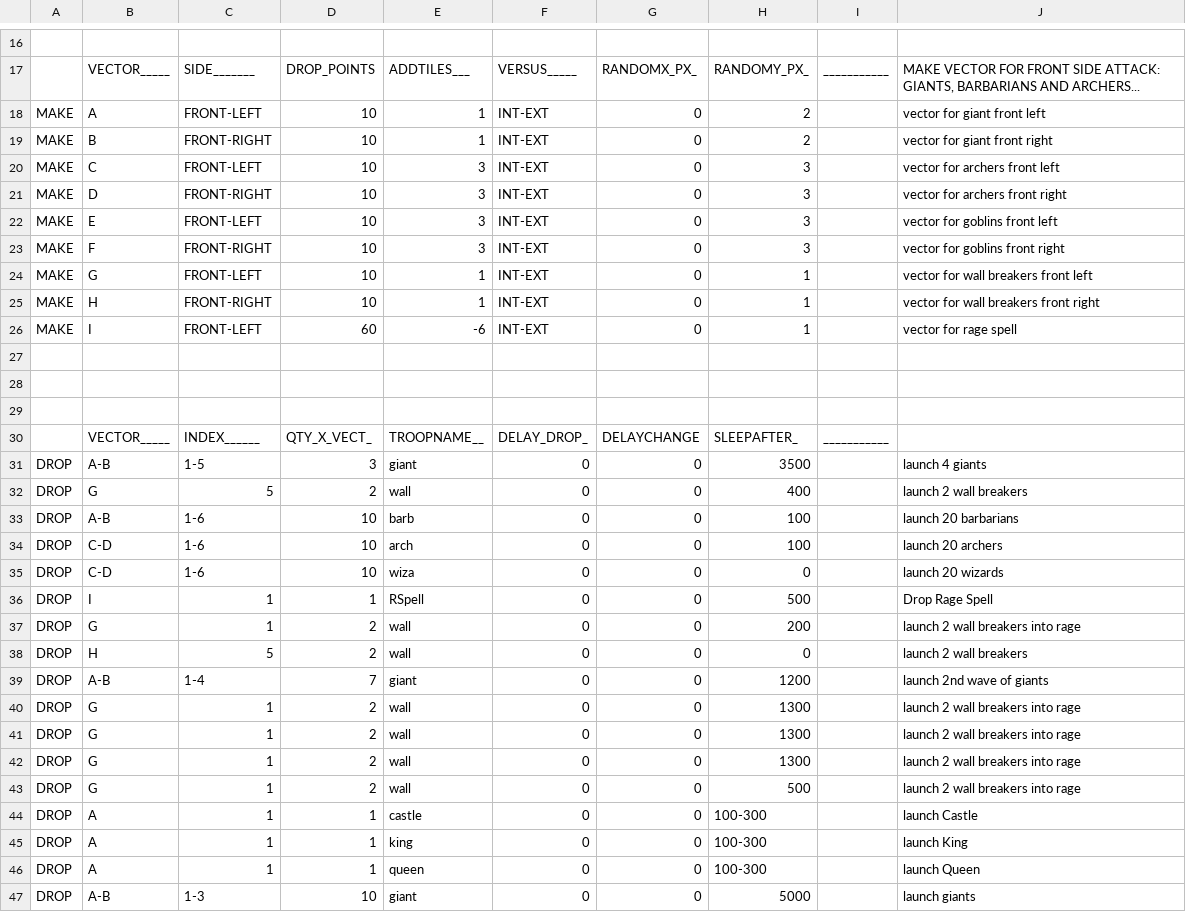
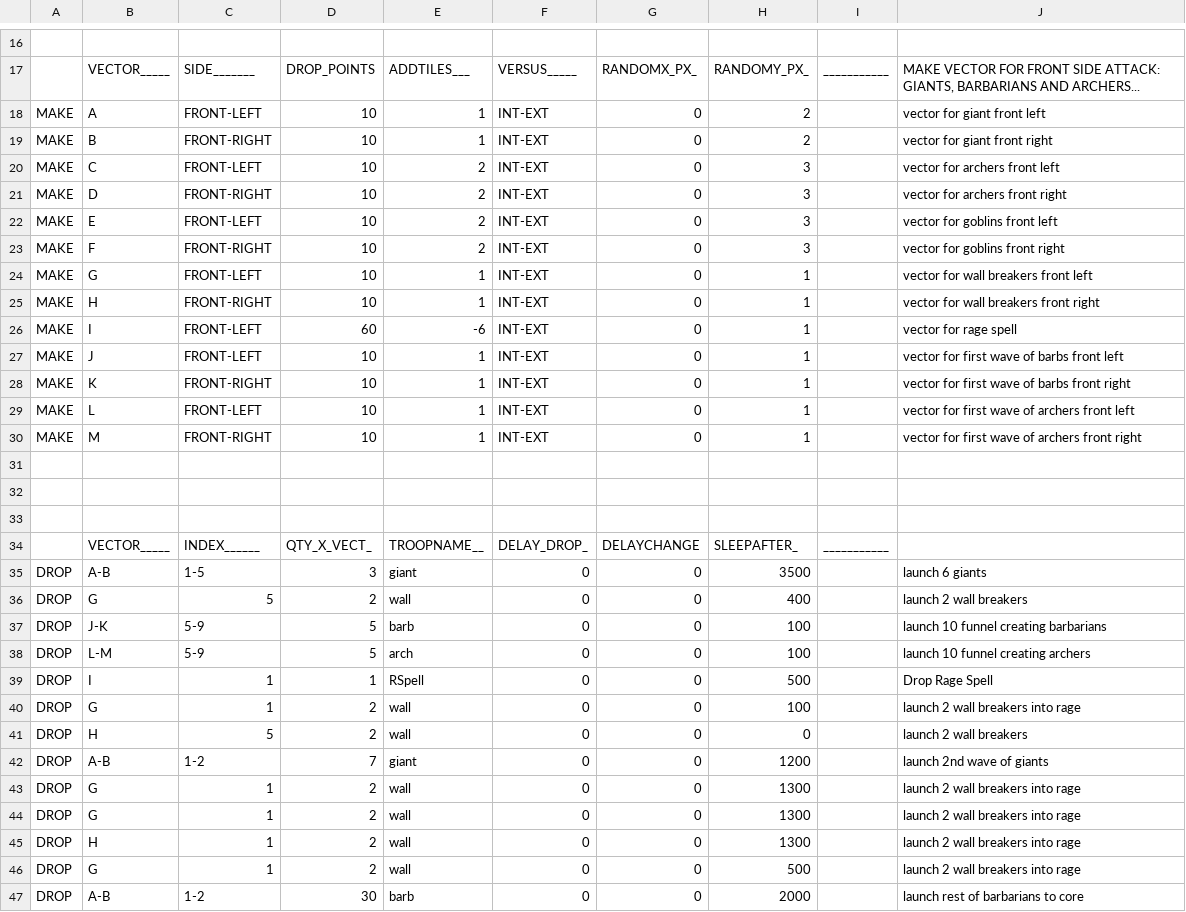
Before and after one commit to danhdang/MyBot-leatherMOD, a CSV file: CSV/Attack/GiBArch 1 side - TH9 DE.csv, drawn as a sheet; only a part is shown, gaps mark what is left out; the shorter side is filled out with more unchanged rows; the diff covers the shown part only.

Commit message:
Improvements to RequestCC and 1 side GiBArch

```diff
--- a/CSV/Attack/GiBArch 1 side - TH9 DE.csv
+++ b/CSV/Attack/GiBArch 1 side - TH9 DE.csv
@@ -19,6 +19,6 @@ MAKE  |A          |FRONT-LEFT |10         |1          |INT-EXT    |0          |2
 MAKE  |B          |FRONT-RIGHT|10         |1          |INT-EXT    |0          |2          |           |vector for giant front right
-MAKE  |C          |FRONT-LEFT |10         |3          |INT-EXT    |0          |3          |           |vector for archers front left
-MAKE  |D          |FRONT-RIGHT|10         |3          |INT-EXT    |0          |3          |           |vector for archers front right
-MAKE  |E          |FRONT-LEFT |10         |3          |INT-EXT    |0          |3          |           |vector for goblins front left
-MAKE  |F          |FRONT-RIGHT|10         |3          |INT-EXT    |0          |3          |           |vector for goblins front right
+MAKE  |C          |FRONT-LEFT |10         |2          |INT-EXT    |0          |3          |           |vector for archers front left
+MAKE  |D          |FRONT-RIGHT|10         |2          |INT-EXT    |0          |3          |           |vector for archers front right
+MAKE  |E          |FRONT-LEFT |10         |2          |INT-EXT    |0          |3          |           |vector for goblins front left
+MAKE  |F          |FRONT-RIGHT|10         |2          |INT-EXT    |0          |3          |           |vector for goblins front right
 MAKE  |G          |FRONT-LEFT |10         |1          |INT-EXT    |0          |1          |           |vector for wall breakers front left
@@ -26,2 +26,6 @@ MAKE  |H          |FRONT-RIGHT|10         |1          |INT-EXT    |0          |1
 MAKE  |I          |FRONT-LEFT |60         |-6         |INT-EXT    |0          |1          |           |vector for rage spell
+MAKE  |J          |FRONT-LEFT |10         |1          |INT-EXT    |0          |1          |           |vector for first wave of barbs front left
+MAKE  |K          |FRONT-RIGHT|10         |1          |INT-EXT    |0          |1          |           |vector for first wave of barbs front right
+MAKE  |L          |FRONT-LEFT |10         |1          |INT-EXT    |0          |1          |           |vector for first wave of archers front left
+MAKE  |M          |FRONT-RIGHT|10         |1          |INT-EXT    |0          |1          |           |vector for first wave of archers front right
 
@@ -30,14 +34,14 @@ MAKE  |I          |FRONT-LEFT |60         |-6         |INT-EXT    |0          |1
       |VECTOR_____|INDEX______|QTY_X_VECT_|TROOPNAME__|DELAY_DROP_|DELAYCHANGE|SLEEPAFTER_|___________|
-DROP  |A-B        |1-5        |3          |giant      |0          |0          |3500       |           |launch 4 giants
+DROP  |A-B        |1-5        |3          |giant      |0          |0          |3500       |           |launch 6 giants
 DROP  |G          |5          |2          |wall       |0          |0          |400        |           |launch 2 wall breakers
-DROP  |A-B        |1-6        |10         |barb       |0          |0          |100		  |           |launch 20 barbarians
-DROP  |C-D        |1-6        |10         |arch       |0          |0          |100	      |           |launch 20 archers
-DROP  |C-D        |1-6        |10         |wiza       |0          |0          |0	      |           |launch 20 wizards
+DROP  |J-K        |5-9        |5          |barb       |0          |0          |100		  |           |launch 10 funnel creating barbarians
+DROP  |L-M        |5-9        |5          |arch       |0          |0          |100	      |           |launch 10 funnel creating archers
 DROP  |I          |1          |1          |RSpell     |0          |0          |500        |           |Drop Rage Spell
-DROP  |G          |1          |2          |wall       |0          |0          |200        |           |launch 2 wall breakers into rage
+DROP  |G          |1          |2          |wall       |0          |0          |100        |           |launch 2 wall breakers into rage
 DROP  |H          |5          |2          |wall       |0          |0          |0          |           |launch 2 wall breakers
-DROP  |A-B        |1-4        |7          |giant      |0          |0          |1200       |           |launch 2nd wave of giants
+DROP  |A-B        |1-2        |7          |giant      |0          |0          |1200       |           |launch 2nd wave of giants
 DROP  |G          |1          |2          |wall       |0          |0          |1300       |           |launch 2 wall breakers into rage
 DROP  |G          |1          |2          |wall       |0          |0          |1300       |           |launch 2 wall breakers into rage
-DROP  |G          |1          |2          |wall       |0          |0          |1300       |           |launch 2 wall breakers into rage
+DROP  |H          |1          |2          |wall       |0          |0          |1300       |           |launch 2 wall breakers into rage
 DROP  |G          |1          |2          |wall       |0          |0          |500        |           |launch 2 wall breakers into rage
+DROP  |A-B        |1-2        |30         |barb       |0          |0          |2000       |           |launch rest of barbarians to core
```
Also changed, not shown: 1 added row, 2 removed rows and 3 edited cells elsewhere in this file, 2 other files.
